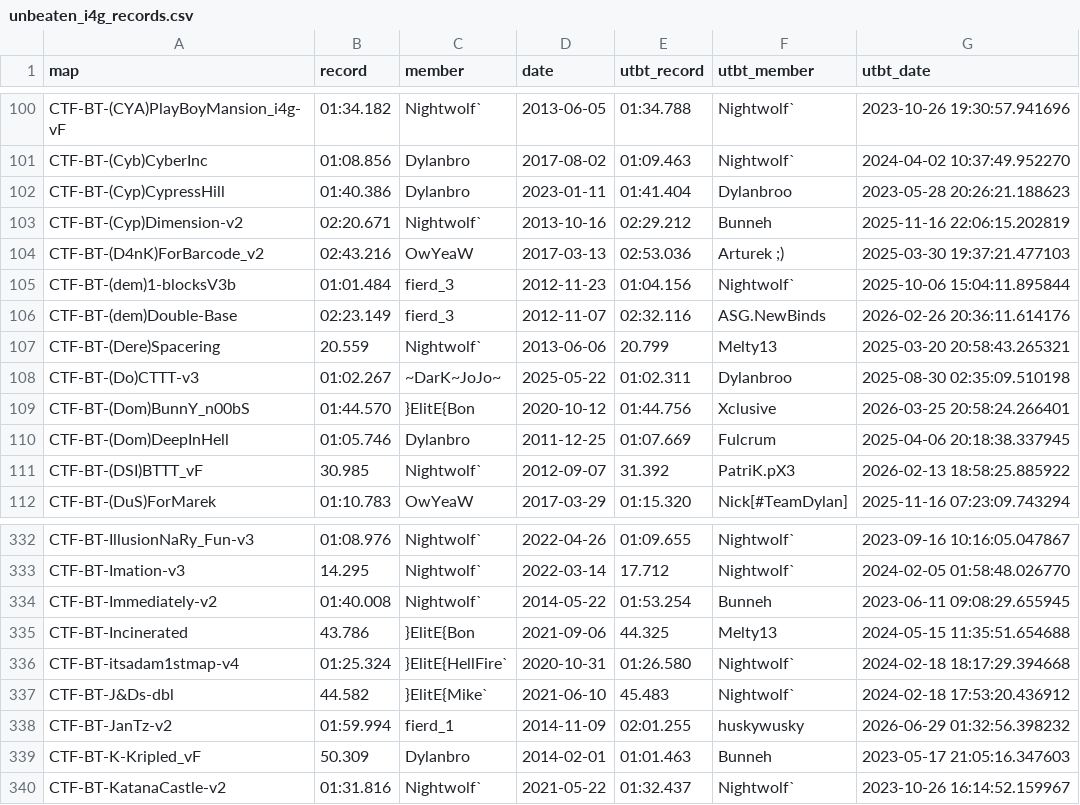
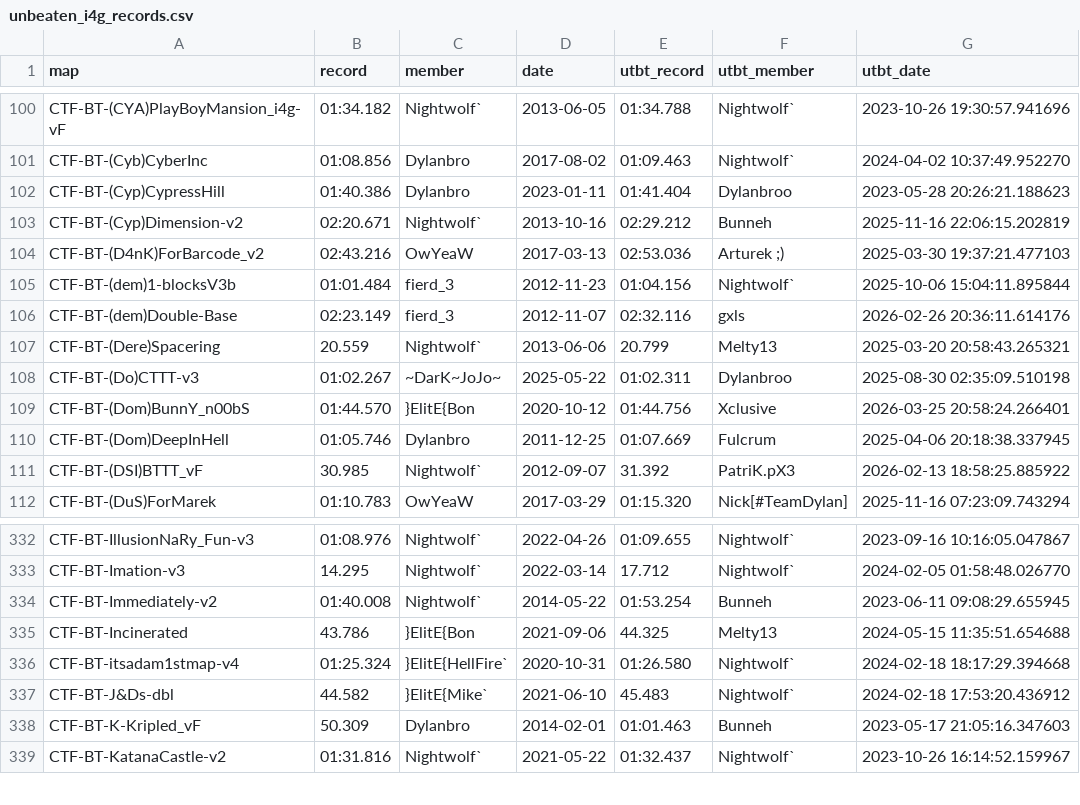
Before and after one commit to UT-BT/utbt_i4g_tracker_frontend, a CSV file: resources/data/unbeaten_i4g_records.csv, drawn as a sheet; only a part is shown, gaps mark what is left out.

```diff
--- a/resources/data/unbeaten_i4g_records.csv
+++ b/resources/data/unbeaten_i4g_records.csv
@@ -105,3 +105,3 @@ CTF-BT-(D4nK)ForBarcode_v2,02:43.216,OwYeaW,2017-03-13,02:53.036,Arturek ;),2025
 CTF-BT-(dem)1-blocksV3b,01:01.484,fierd_3,2012-11-23,01:04.156,Nightwolf`,2025-10-06 15:04:11.895844
-CTF-BT-(dem)Double-Base,02:23.149,fierd_3,2012-11-07,02:32.116,ASG.NewBinds,2026-02-26 20:36:11.614176
+CTF-BT-(dem)Double-Base,02:23.149,fierd_3,2012-11-07,02:32.116,gxls,2026-02-26 20:36:11.614176
 CTF-BT-(Dere)Spacering,20.559,Nightwolf`,2013-06-06,20.799,Melty13,2025-03-20 20:58:43.265321
@@ -337,3 +337,2 @@ CTF-BT-itsadam1stmap-v4,01:25.324,}ElitE{HellFire`,2020-10-31,01:26.580,Nightwol
 CTF-BT-J&Ds-dbl,44.582,}ElitE{Mike`,2021-06-10,45.483,Nightwolf`,2024-02-18 17:53:20.436912
-CTF-BT-JanTz-v2,01:59.994,fierd_1,2014-11-09,02:01.255,huskywusky,2026-06-29 01:32:56.398232
 CTF-BT-K-Kripled_vF,50.309,Dylanbro,2014-02-01,01:01.463,Bunneh,2023-05-17 21:05:16.347603
```
Also changed, not shown: resources/data/run_metadata.csv.
